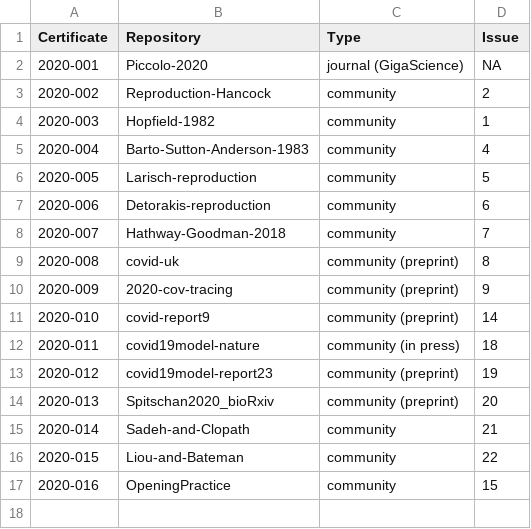
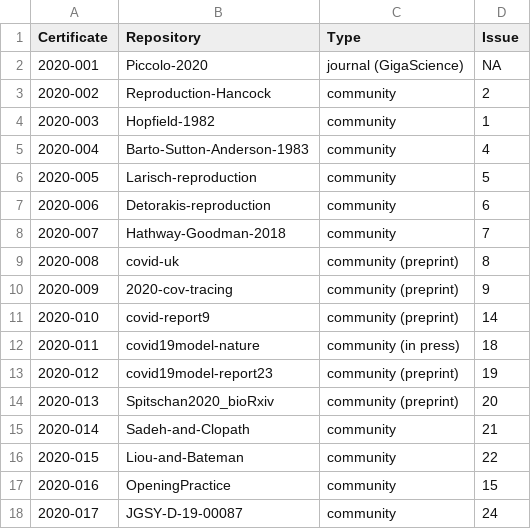
Before and after one commit to codecheckers/register, a CSV file: register.csv, drawn as a sheet.

Commit message:
add JGSY-D-19-00087, closes #24

```diff
--- a/register.csv
+++ b/register.csv
@@ -17 +17,2 @@ Certificate,Repository,Type,Issue
 2020-016,OpeningPractice,community,15
+2020-017,JGSY-D-19-00087,community,24
```
